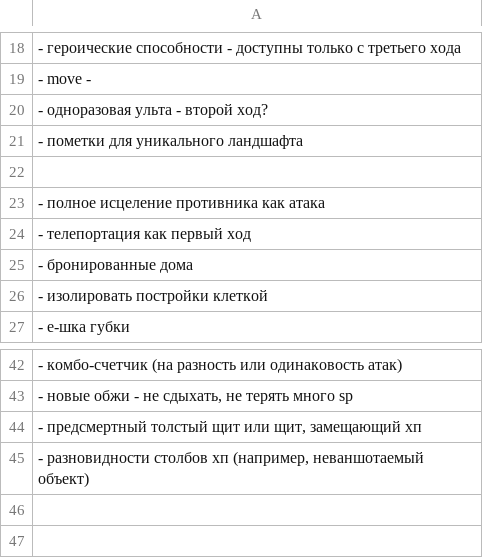
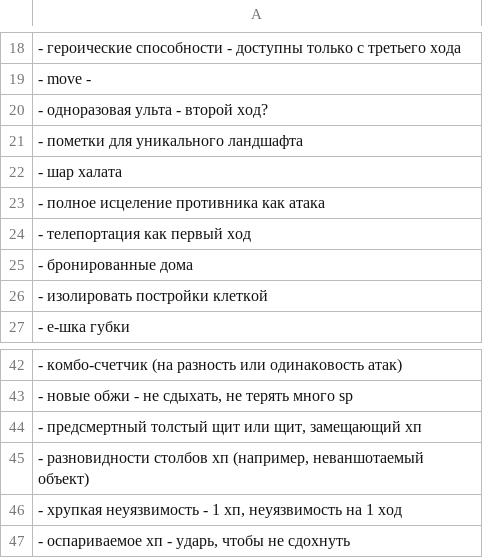
Before and after one commit to 80STH/NGTBS-3, a CSV file: docs/z-ideas.csv, drawn as a sheet; only a part is shown, gaps mark what is left out.

```diff
--- a/docs/z-ideas.csv
+++ b/docs/z-ideas.csv
@@ -21,3 +21,3 @@
 - пометки для уникального ландшафта
-
+- шар халата
 - полное исцеление противника как атака
@@ -45 +45,3 @@
 "- разновидности столбов хп (например, неваншотаемый объект)"
+"- хрупкая неуязвимость - 1 хп, неуязвимость на 1 ход"
+"- оспариваемое хп - ударь, чтобы не сдохнуть"
```
Also changed, not shown: 17 other files.
